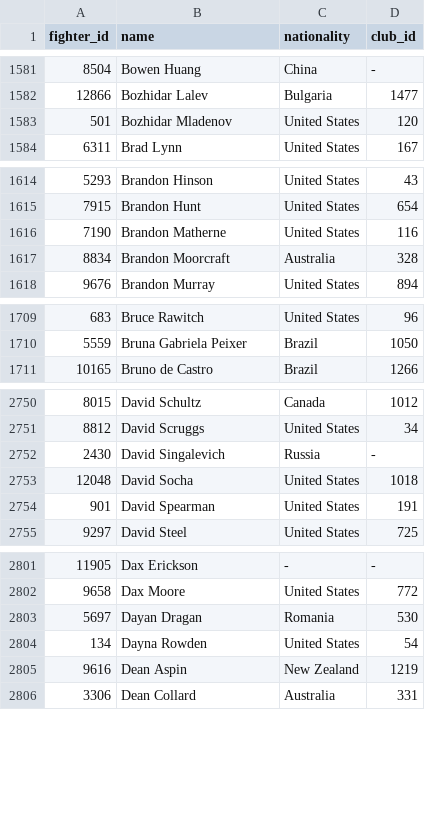
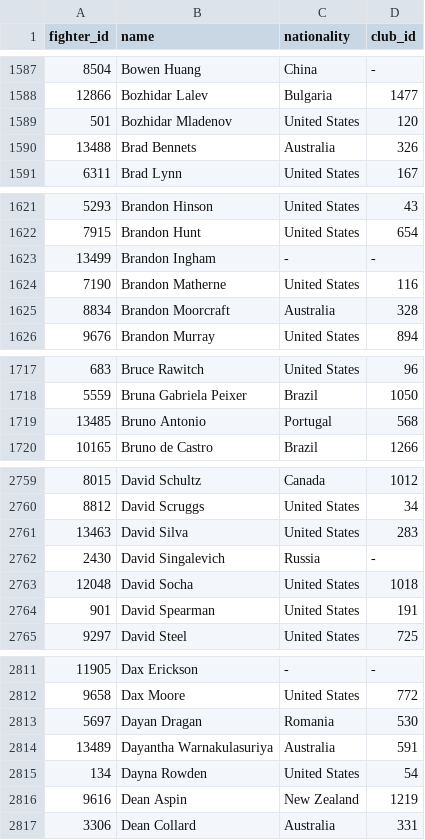
Before and after one commit to Eurydice86/hemaratings_scrape, a CSV file: data/fighters.csv, drawn as a sheet; only a part is shown, gaps mark what is left out; the diff covers the shown part only.

```diff
--- a/data/fighters.csv
+++ b/data/fighters.csv
@@ -1583,2 +1589,3 @@ fighter_id,name,nationality,club_id
 501,Bozhidar Mladenov,United States,120
+13488,Brad Bennets,Australia,326
 6311,Brad Lynn,United States,167
@@ -1615,2 +1622,3 @@ fighter_id,name,nationality,club_id
 7915,Brandon Hunt,United States,654
+13499,Brandon Ingham,-,-
 7190,Brandon Matherne,United States,116
@@ -1710,2 +1718,3 @@ fighter_id,name,nationality,club_id
 5559,Bruna Gabriela Peixer,Brazil,1050
+13485,Bruno Antonio,Portugal,568
 10165,Bruno de Castro,Brazil,1266
@@ -2751,2 +2760,3 @@ fighter_id,name,nationality,club_id
 8812,David Scruggs,United States,34
+13463,David Silva,United States,283
 2430,David Singalevich,Russia,-
@@ -2803,2 +2813,3 @@ fighter_id,name,nationality,club_id
 5697,Dayan Dragan,Romania,530
+13489,Dayantha Warnakulasuriya,Australia,591
 134,Dayna Rowden,United States,54
```
Also changed, not shown: 40 added rows and 6 edited cells elsewhere in this file, data/clubs.csv, data/events.csv, 4 other files.
